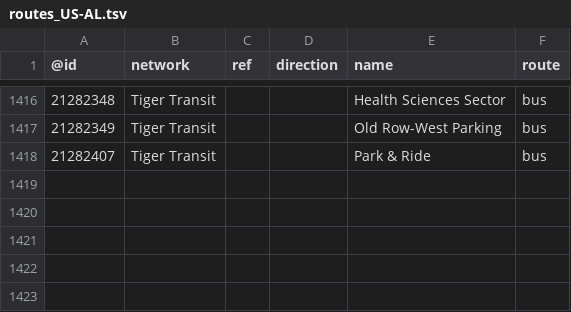
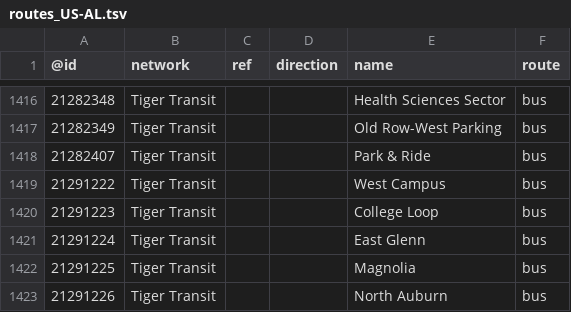
Before and after one commit to nickrsan/osm-us-route-relation-changes, a TSV file: tsv/routes_US-AL.tsv, drawn as a sheet; only a part is shown, gaps mark what is left out.

```diff
--- a/tsv/routes_US-AL.tsv
+++ b/tsv/routes_US-AL.tsv
@@ -1418 +1418,6 @@
 21282407	Tiger Transit			Park & Ride	bus
+21291222	Tiger Transit			West Campus	bus
+21291223	Tiger Transit			College Loop	bus
+21291224	Tiger Transit			East Glenn	bus
+21291225	Tiger Transit			Magnolia	bus
+21291226	Tiger Transit			North Auburn	bus
```
Also changed, not shown: tsv/routes_US-NY.tsv.
